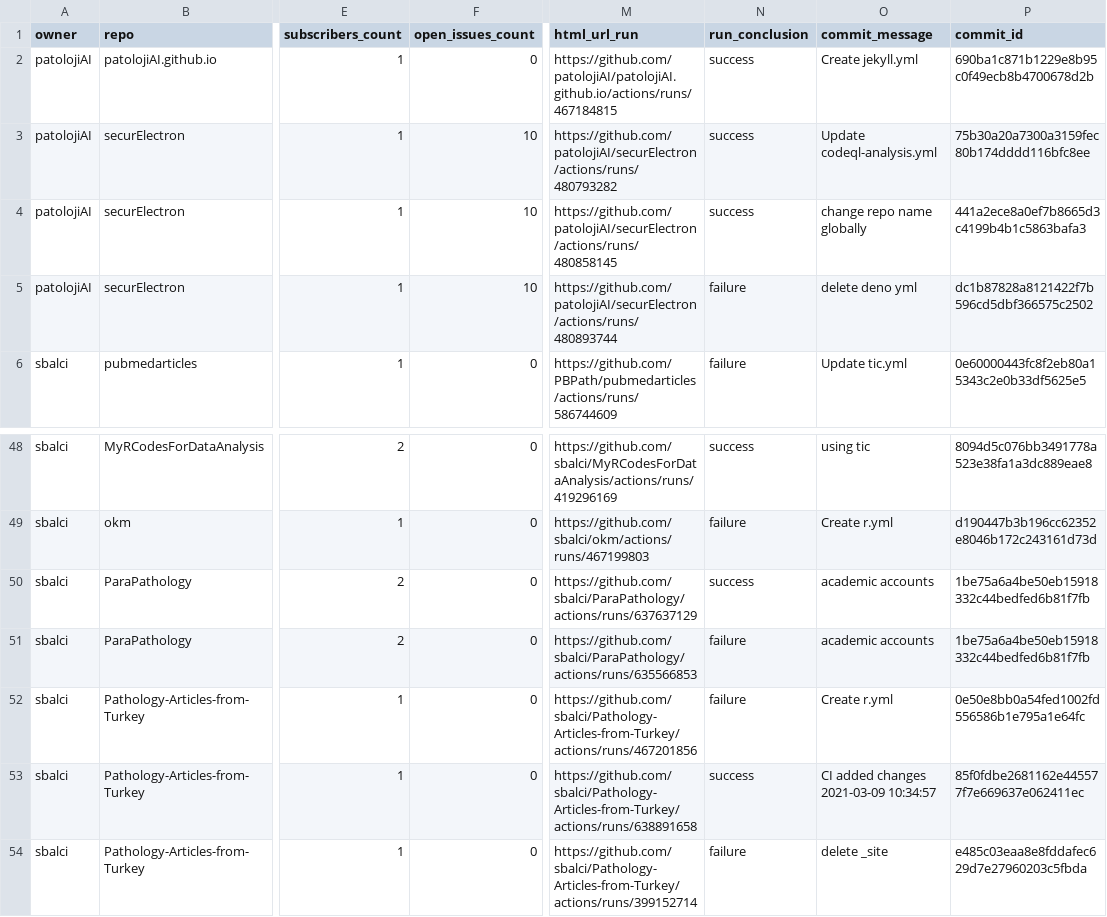
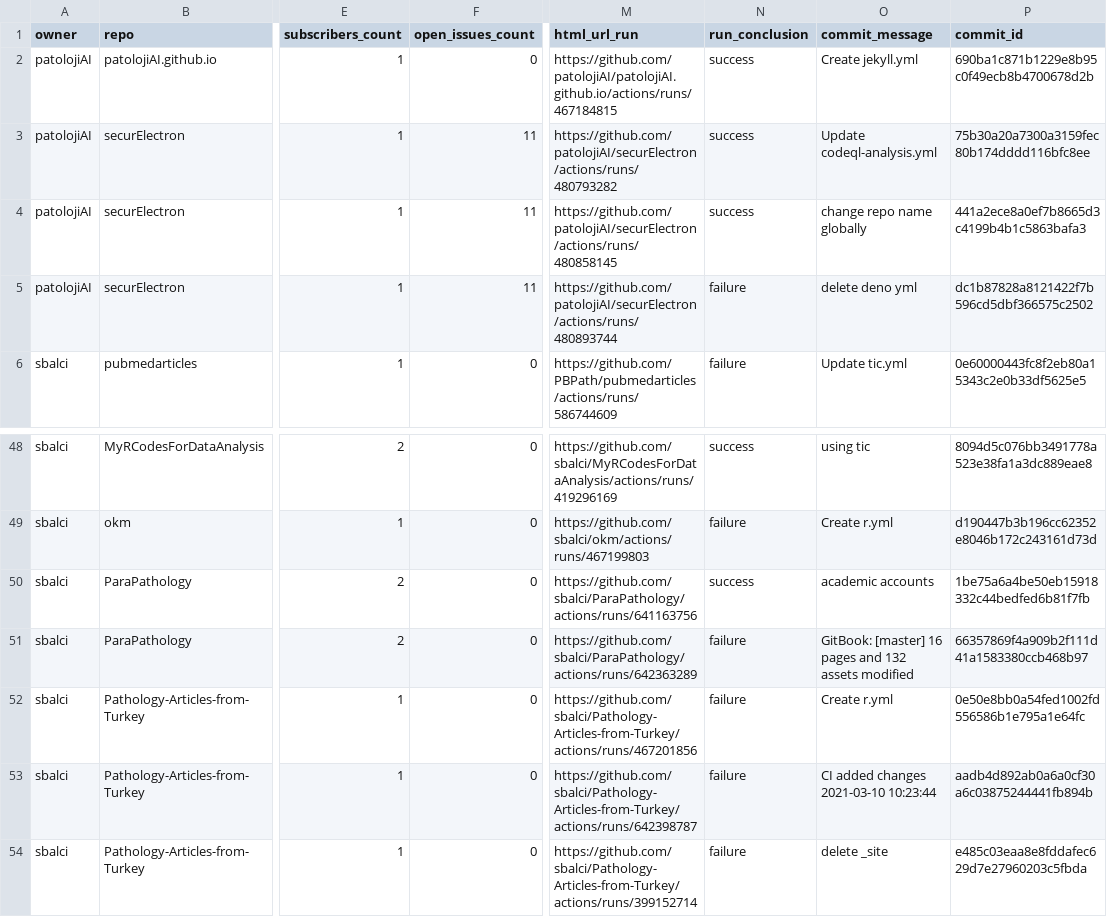
Before and after one commit to sbalci/status, a CSV file: repos.csv, drawn as a sheet; only a part is shown, gaps mark what is left out; the diff names each change by its address in the sheet, - before the commit and + after, or states it on an @@ line.

```diff
--- a/repos.csv
+++ b/repos.csv
-F3:F5 (open_issues_count): 10
+F3:F5 (open_issues_count): 11
-M50 (html_url_run): https://github.com/sbalci/ParaPathology/actions/runs/637637129
+M50 (html_url_run): https://github.com/sbalci/ParaPathology/actions/runs/641163756
-M51 (html_url_run): https://github.com/sbalci/ParaPathology/actions/runs/635566853
+M51 (html_url_run): https://github.com/sbalci/ParaPathology/actions/runs/642363289
-O51 (commit_message): academic accounts
+O51 (commit_message): GitBook: [master] 16 pages and 132 assets modified
-P51 (commit_id): 1be75a6a4be50eb15918332c44bedfed6b81f7fb
+P51 (commit_id): 66357869f4a909b2f111d41a1583380ccb468b97
-M53 (html_url_run): https://github.com/sbalci/Pathology-Articles-from-Turkey/actions/runs/638891658
+M53 (html_url_run): https://github.com/sbalci/Pathology-Articles-from-Turkey/actions/runs/642398787
-N53 (run_conclusion): success
+N53 (run_conclusion): failure
-O53 (commit_message): CI added changes 2021-03-09 10:34:57
+O53 (commit_message): CI added changes 2021-03-10 10:23:44
-P53 (commit_id): 85f0fdbe2681162e445577f7e669637e062411ec
+P53 (commit_id): aadb4d892ab0a6a0cf30a6c03875244441fb894b
```
Also changed, not shown: 1 other file.
